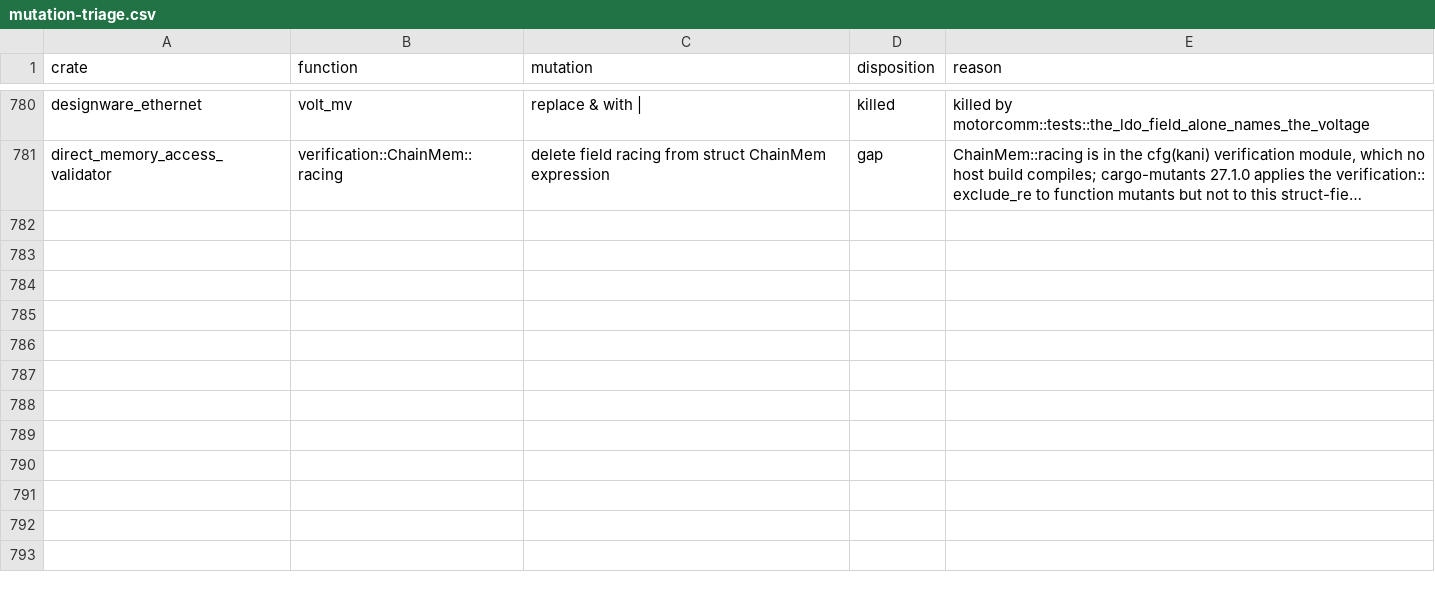
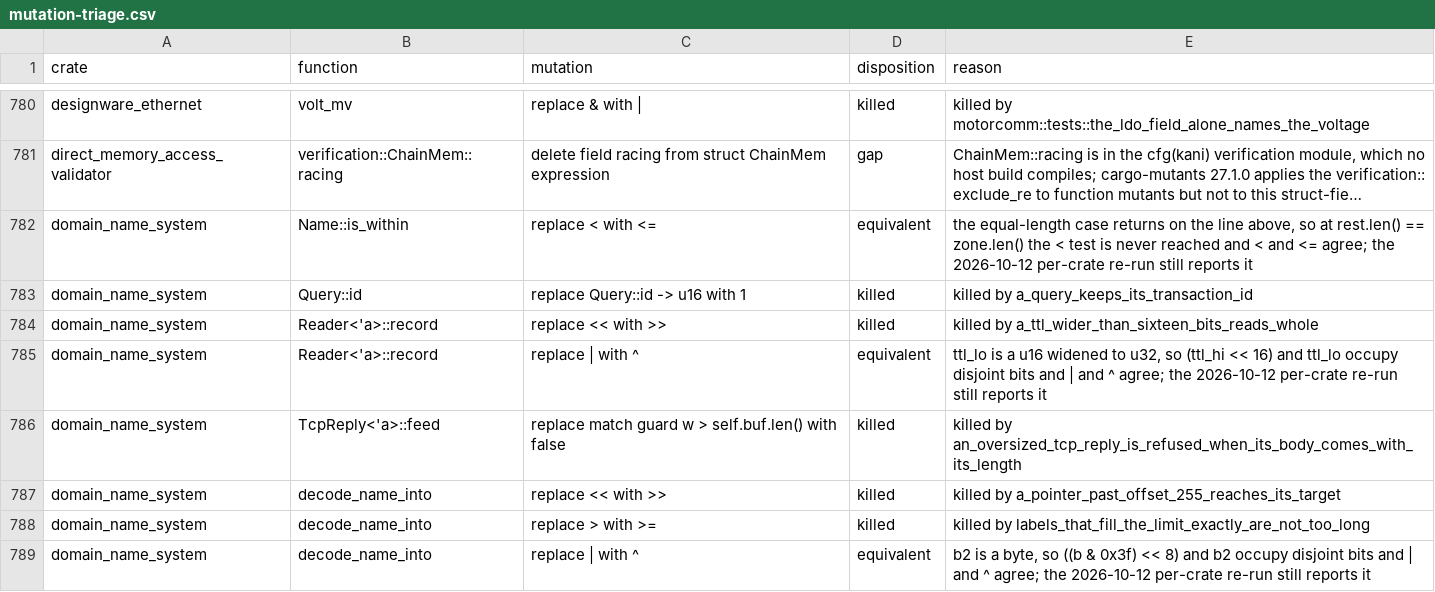
Before and after one commit to calef/nife, a CSV file: notes/project-metrics/mutation-triage.csv, drawn as a sheet; only a part is shown, gaps mark what is left out; long unchanged cells end in …; the diff names each change by its address in the sheet, - before the commit and + after, or states it on an @@ line.

```diff
--- a/notes/project-metrics/mutation-triage.csv
+++ b/notes/project-metrics/mutation-triage.csv
+row 782: domain_name_system | Name::is_within | replace < with <= | equivalent | the equal-length case returns on the line above, so at rest.len() == zone.len() the < test is never reached and < and <= agree; the 2026-10-12 per-crate re-run still reports it
+row 783: domain_name_system | Query::id | replace Query::id -> u16 with 1 | killed | killed by a_query_keeps_its_transaction_id
+row 784: domain_name_system | Reader<'a>::record | replace << with >> | killed | killed by a_ttl_wider_than_sixteen_bits_reads_whole
+row 785: domain_name_system | Reader<'a>::record | replace | with ^ | equivalent | ttl_lo is a u16 widened to u32, so (ttl_hi << 16) and ttl_lo occupy disjoint bits and | and ^ agree; the 2026-10-12 per-crate re-run still reports it
+row 786: domain_name_system | TcpReply<'a>::feed | replace match guard w > self.buf.len() with false | killed | killed by an_oversized_tcp_reply_is_refused_when_its_body_comes_with_its_length
+row 787: domain_name_system | decode_name_into | replace << with >> | killed | killed by a_pointer_past_offset_255_reaches_its_target
+row 788: domain_name_system | decode_name_into | replace > with >= | killed | killed by labels_that_fill_the_limit_exactly_are_not_too_long
+row 789: domain_name_system | decode_name_into | replace | with ^ | equivalent | b2 is a byte, so ((b & 0x3f) << 8) and b2 occupy disjoint bits and | and ^ agree; the 2026-10-12 per-crate re-run still reports it
```
Also changed, not shown: 1 other file.
